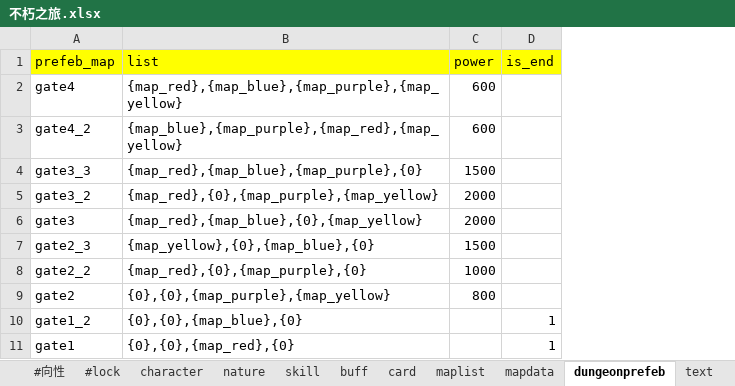
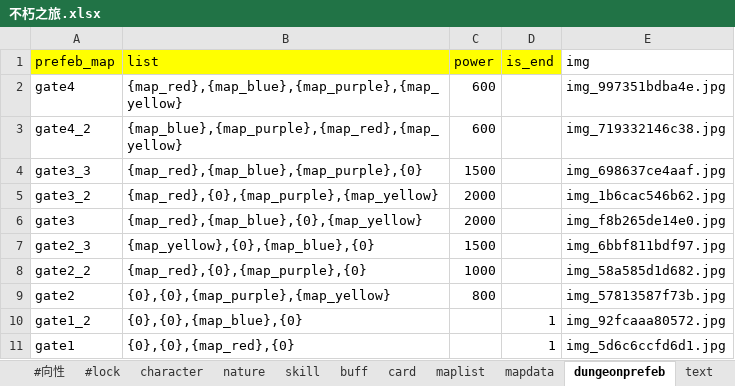
Before and after one commit to god155326/my-game, an Excel workbook: data/不朽之旅.xlsx, sheet dungeonprefeb, drawn as a sheet; values as stored, in another font and other column widths than the file's, no borders; the diff names each change by its address in the sheet, - before the commit and + after, or states it on an @@ line.

```diff
--- a/data/不朽之旅.xlsx (sheet dungeonprefeb)
+++ b/data/不朽之旅.xlsx (sheet dungeonprefeb)
+column E (img), rows 2-11: img_997351bdba4e.jpg | img_719332146c38.jpg | img_698637ce4aaf.jpg | img_1b6cac546b62.jpg | img_f8b265de14e0.jpg | img_6bbf811bdf97.jpg | img_58a585d1d682.jpg | img_57813587f73b.jpg | img_92fcaaa80572.jpg | img_5d6c6ccfd6d1.jpg
```
Also changed, not shown: 2 other files.
